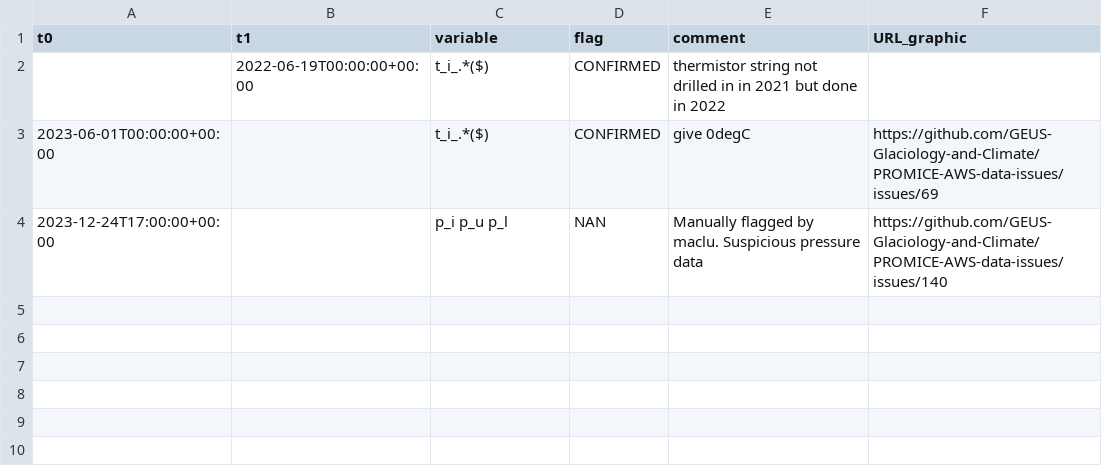
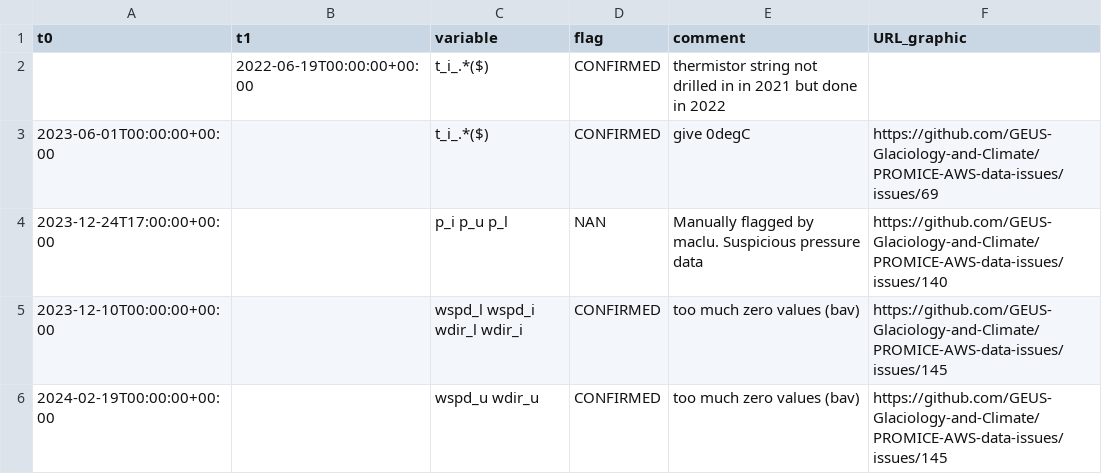
Before and after one commit to GEUS-Glaciology-and-Climate/PROMICE-AWS-data-issues, a CSV file: flags/CEN2.csv, drawn as a sheet; the diff names each change by its address in the sheet, - before the commit and + after, or states it on an @@ line.

```diff
--- a/flags/CEN2.csv
+++ b/flags/CEN2.csv
+row 5: 2023-12-10T00:00:00+00:00 |  | wspd_l wspd_i wdir_l wdir_i | CONFIRMED | too much zero values (bav) | https://github.com/GEUS-Glaciology-and-Climate/PROMICE-AWS-data-issues/issues/145
+row 6: 2024-02-19T00:00:00+00:00 |  | wspd_u wdir_u | CONFIRMED | too much zero values (bav) | https://github.com/GEUS-Glaciology-and-Climate/PROMICE-AWS-data-issues/issues/145
```
Also changed, not shown: flags/NAE.csv, flags/NEM.csv, 2 other files.
